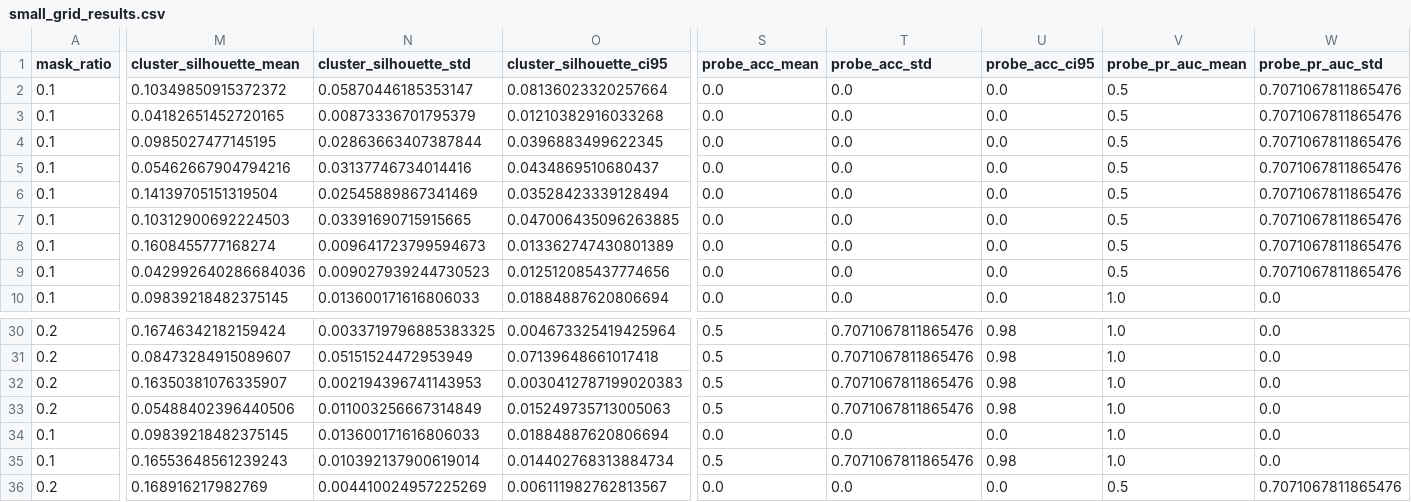
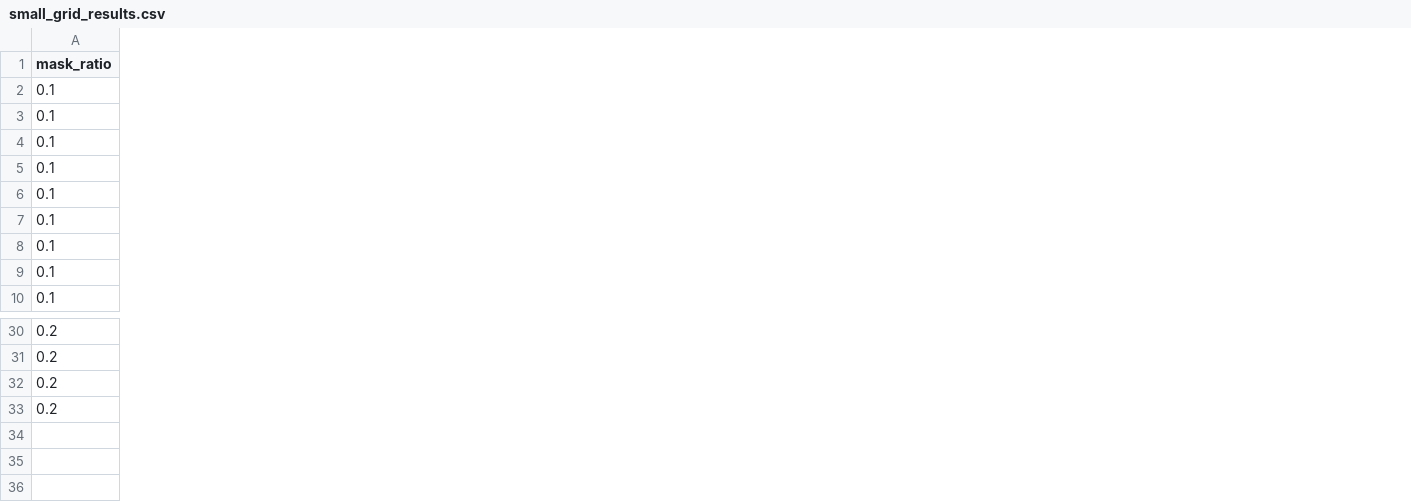
Before and after one commit to Kar488/M-JEPA, a CSV file: outputs/small_grid_results.csv, drawn as a sheet; only a part is shown, gaps mark what is left out; rows hold the shown columns only; the diff covers the shown part only; the diff names each change by its address in the sheet, - before the commit and + after, or states it on an @@ line.

```diff
--- a/outputs/small_grid_results.csv
+++ b/outputs/small_grid_results.csv
-column M (cluster_silhouette_mean), rows 2-10: 0.10349850915372372 | 0.04182651452720165 | 0.0985027477145195 | 0.05462667904794216 | 0.14139705151319504 | 0.10312900692224503 | 0.1608455777168274 | 0.042992640286684036 | 0.09839218482375145; rows 30-33: 0.16746342182159424 | 0.08473284915089607 | 0.16350381076335907 | 0.05488402396440506
-column N (cluster_silhouette_std), rows 2-10: 0.05870446185353147 | 0.00873336701795379 | 0.02863663407387844 | 0.03137746734014416 | 0.02545889867341469 | 0.03391690715915665 | 0.009641723799594673 | 0.009027939244730523 | 0.013600171616806033; rows 30-33: 0.0033719796885383325 | 0.05151524472953949 | 0.002194396741143953 | 0.011003256667314849
-column O (cluster_silhouette_ci95), rows 2-10: 0.08136023320257664 | 0.01210382916033268 | 0.0396883499622345 | 0.0434869510680437 | 0.03528423339128494 | 0.047006435096263885 | 0.013362747430801389 | 0.012512085437774656 | 0.01884887620806694; rows 30-33: 0.004673325419425964 | 0.07139648661017418 | 0.0030412787199020383 | 0.015249735713005063
-column S (probe_acc_mean), rows 2-10: all 0.0; rows 30-33: all 0.5
-column T (probe_acc_std), rows 2-10: all 0.0; rows 30-33: all 0.7071067811865476
-column U (probe_acc_ci95), rows 2-10: all 0.0; rows 30-33: all 0.98
-column V (probe_pr_auc_mean), rows 2-10: 0.5 | 0.5 | 0.5 | 0.5 | 0.5 | 0.5 | 0.5 | 0.5 | 1.0; rows 30-33: all 1.0
-column W (probe_pr_auc_std), rows 2-10: 0.7071067811865476 | 0.7071067811865476 | 0.7071067811865476 | 0.7071067811865476 | 0.7071067811865476 | 0.7071067811865476 | 0.7071067811865476 | 0.7071067811865476 | 0.0; rows 30-33: all 0.0
-row 34: 0.1 | 0.09839218482375145 | 0.013600171616806033 | 0.01884887620806694 | 0.0 | 0.0 | 0.0 | 1.0 | 0.0
-row 35: 0.1 | 0.16553648561239243 | 0.010392137900619014 | 0.014402768313884734 | 0.5 | 0.7071067811865476 | 0.98 | 1.0 | 0.0
-row 36: 0.2 | 0.168916217982769 | 0.004410024957225269 | 0.006111982762813567 | 0.0 | 0.0 | 0.0 | 0.5 | 0.7071067811865476
```
Also changed, not shown: 10 removed columns elsewhere in this file, 4 other files.
